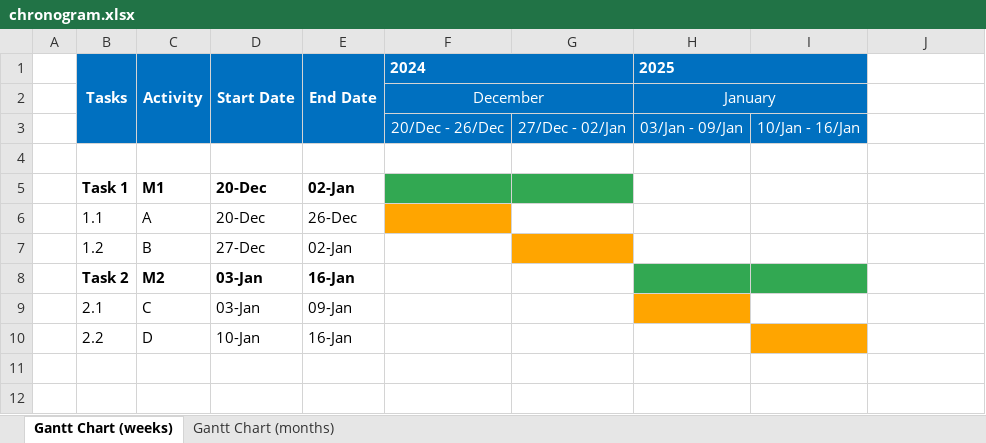
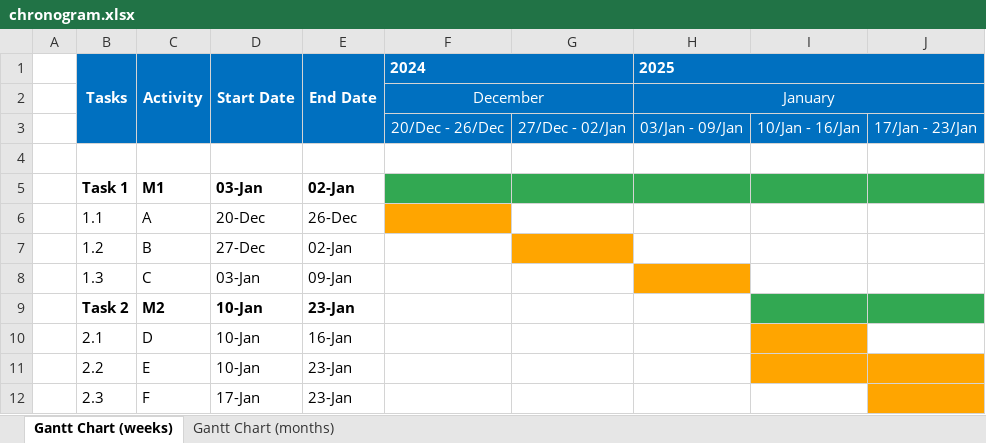
Before and after one commit to JLopez662/PMTG, an Excel workbook: chronogram.xlsx, sheet Gantt Chart (weeks), drawn as a sheet; values as stored, in another font and other column widths than the file's, no borders; removed rows and columns are numbered as before the commit, all else as after; the diff names each change by its address in the sheet, - before the commit and + after, or states it on an @@ line.

```diff
--- a/chronogram.xlsx (sheet Gantt Chart (weeks))
+++ b/chronogram.xlsx (sheet Gantt Chart (weeks))
-H1:I1 merged
+H1:J1 merged
-H2:I2 merged
+H2:J2 merged
-J3: (empty)
+J3: 17/Jan - 23/Jan
-J3 fill: none
+J3 fill: #0070C0
-D5: 20-Dec
+D5: 03-Jan
-H5:J5 fill: none
+H5:J5 fill: #32A852
+row 8:  | 1.3 | C | 03-Jan | 09-Jan
-D9:D10: 03-Jan
+D9:D10: 10-Jan
-E9: 16-Jan
+E9: 23-Jan
-H9 fill: #32A852
+H9 fill: none
-J9 fill: none
+J9 fill: #32A852
-C10: C
+C10: D
-E10: 09-Jan
+E10: 16-Jan
-H10 fill: #FFA500
+H10 fill: none
-I10 fill: none
+I10 fill: #FFA500
-C11: D
+C11: E
-E11: 16-Jan
+E11: 23-Jan
-J11 fill: none
+J11 fill: #FFA500
+row 12:  | 2.3 | F | 17-Jan | 23-Jan
```
Also changed, not shown: sheet Gantt Chart (months), 2 other files.
